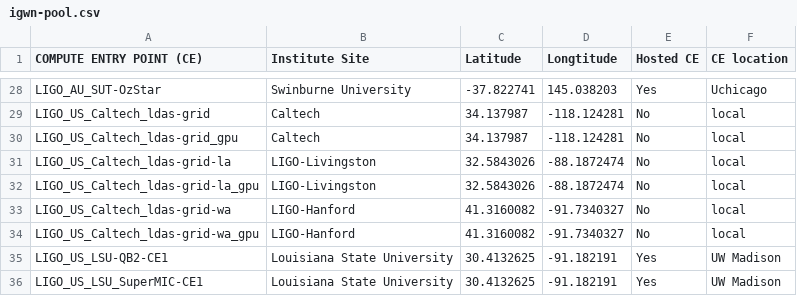
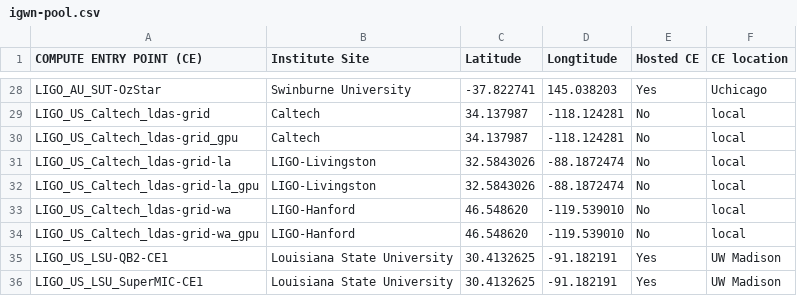
Before and after one commit to ppaschos/Collab-dashboard-repo, a CSV file: indata/igwn-pool.csv, drawn as a sheet; only a part is shown, gaps mark what is left out.

Commit message:
Update igwn-pool.csv

```diff
--- a/indata/igwn-pool.csv
+++ b/indata/igwn-pool.csv
@@ -32,4 +32,4 @@ LIGO_US_Caltech_ldas-grid-la,LIGO-Livingston,32.5843026,-88.1872474,No,local
 LIGO_US_Caltech_ldas-grid-la_gpu,LIGO-Livingston,32.5843026,-88.1872474,No,local
-LIGO_US_Caltech_ldas-grid-wa,LIGO-Hanford,41.3160082,-91.7340327,No,local
-LIGO_US_Caltech_ldas-grid-wa_gpu,LIGO-Hanford,41.3160082,-91.7340327,No,local
+LIGO_US_Caltech_ldas-grid-wa,LIGO-Hanford,46.548620,-119.539010,No,local
+LIGO_US_Caltech_ldas-grid-wa_gpu,LIGO-Hanford,46.548620,-119.539010,No,local
 LIGO_US_LSU-QB2-CE1,Louisiana State University,30.4132625,-91.182191,Yes,UW Madison
```
